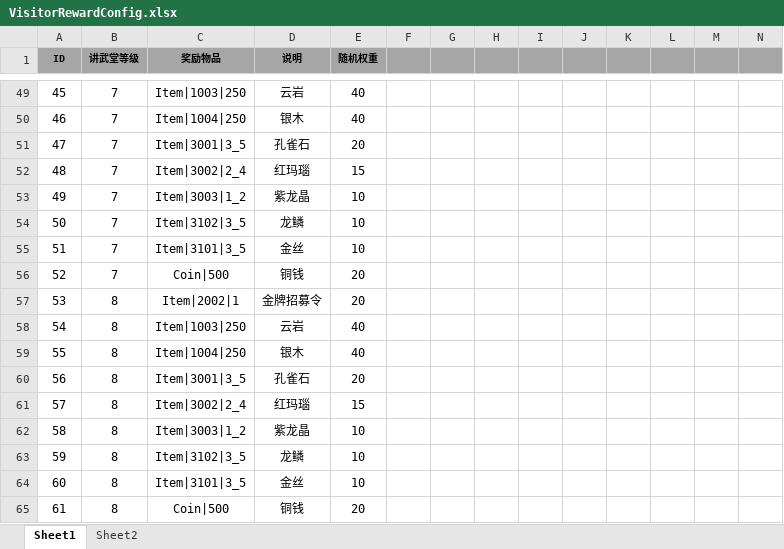
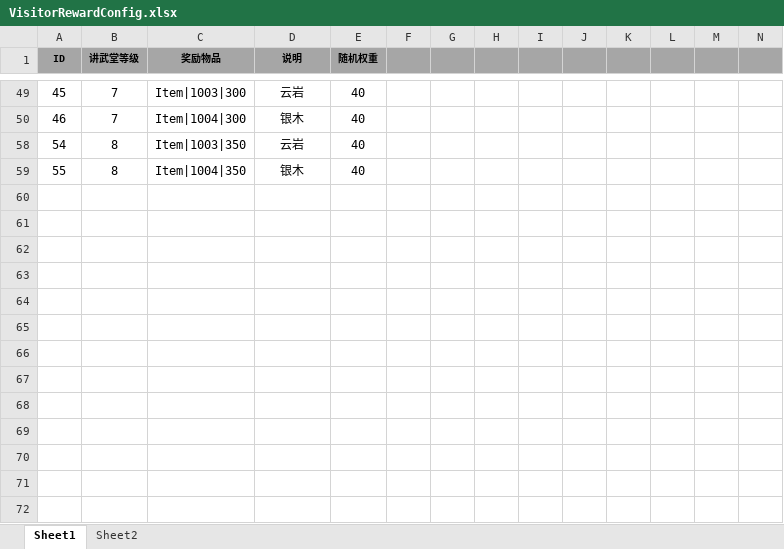
Before and after one commit to tkonexhh/simswordsman, an Excel workbook: Tables/Sources/gameplay/Visitor/VisitorRewardConfig.xlsx, sheet Sheet1, drawn as a sheet; only a part is shown, gaps mark what is left out; values as stored, in another font and other column widths than the file's, no borders; rows hold the shown columns only; the diff covers the shown part only; the diff names each change by its address in the sheet, - before the commit and + after, or states it on an @@ line.

```diff
--- a/Tables/Sources/gameplay/Visitor/VisitorRewardConfig.xlsx (sheet Sheet1)
+++ b/Tables/Sources/gameplay/Visitor/VisitorRewardConfig.xlsx (sheet Sheet1)
-C49 (奖励物品): Item|1003|250
+C49 (奖励物品): Item|1003|300
-C50 (奖励物品): Item|1004|250
+C50 (奖励物品): Item|1004|300
@@ row 51 hidden: 47 | 7 | Item|3001|3_5 | 孔雀石 | 20 @@
@@ row 52 hidden: 48 | 7 | Item|3002|2_4 | 红玛瑙 | 15 @@
@@ row 53 hidden: 49 | 7 | Item|3003|1_2 | 紫龙晶 | 10 @@
@@ row 54 hidden: 50 | 7 | Item|3102|3_5 | 龙鳞 | 10 @@
@@ row 55 hidden: 51 | 7 | Item|3101|3_5 | 金丝 | 10 @@
-row 56: 52 | 7 | Coin|500 | 铜钱 | 20
@@ row 57 hidden: 53 | 8 | Item|2002|1 | 金牌招募令 | 20 @@
-C58 (奖励物品): Item|1003|250
+C58 (奖励物品): Item|1003|350
-C59 (奖励物品): Item|1004|250
+C59 (奖励物品): Item|1004|350
@@ row 60 hidden: 56 | 8 | Item|3001|3_5 | 孔雀石 | 20 @@
@@ row 61 hidden: 57 | 8 | Item|3002|2_4 | 红玛瑙 | 15 @@
@@ row 62 hidden: 58 | 8 | Item|3003|1_2 | 紫龙晶 | 10 @@
@@ row 63 hidden: 59 | 8 | Item|3102|3_5 | 龙鳞 | 10 @@
@@ row 64 hidden: 60 | 8 | Item|3101|3_5 | 金丝 | 10 @@
-row 65: 61 | 8 | Coin|500 | 铜钱 | 20
```
Also changed, not shown: 16 removed rows, 20 hidden or unhidden rows and 6 edited cells elsewhere in this sheet, hidden cells, Tables/Sources/gameplay/Facility/FacilityLobby.xlsx.
